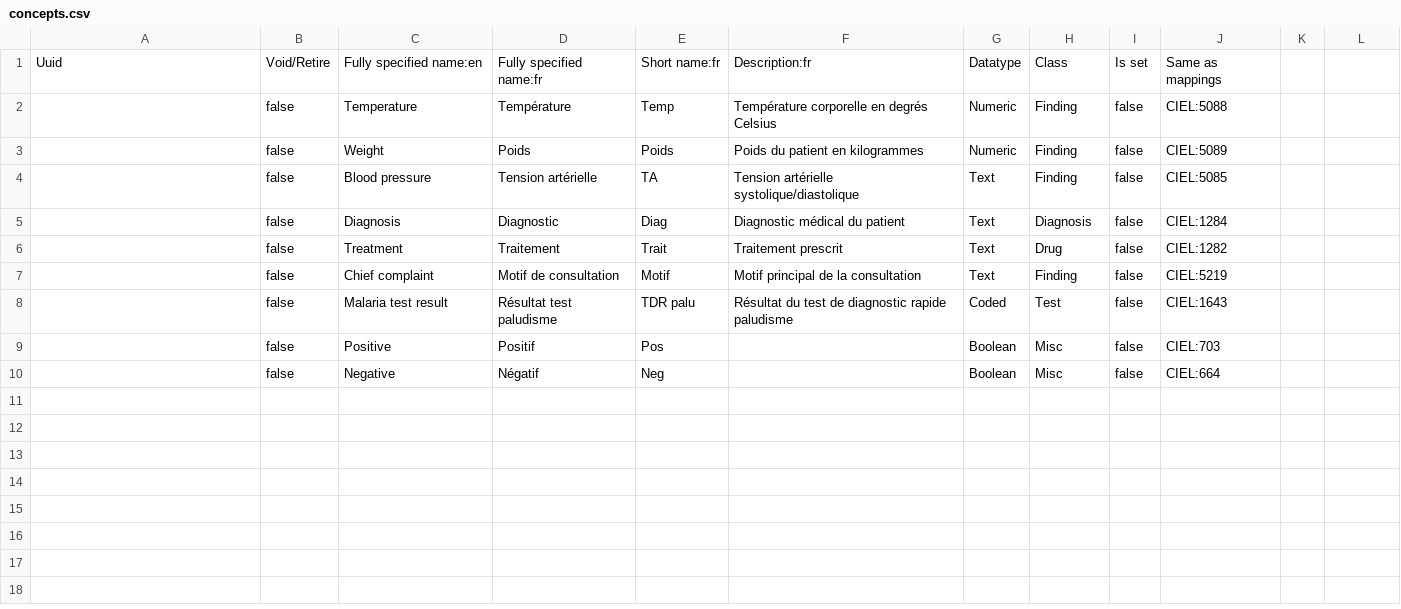
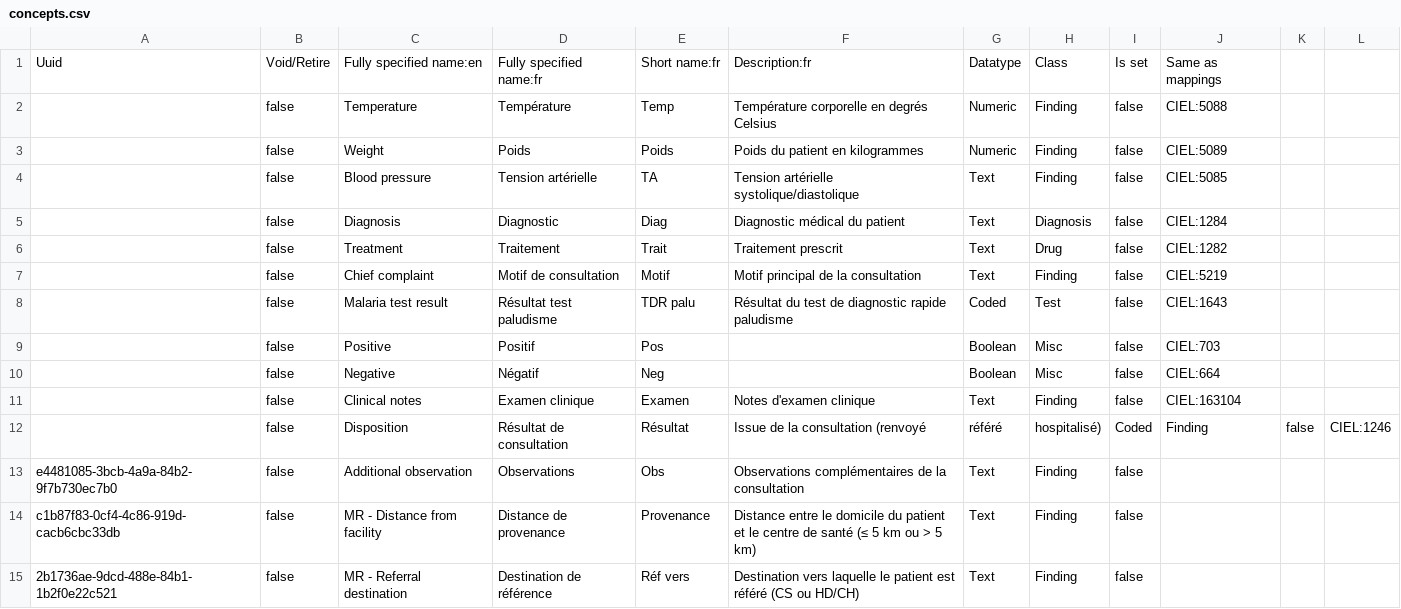
Before and after one commit to tglatt/openmrs-mauritanie, a CSV file: configuration/concepts/concepts.csv, drawn as a sheet.

Commit message:
feat(config): add external consultation

```diff
--- a/configuration/concepts/concepts.csv
+++ b/configuration/concepts/concepts.csv
@@ -10 +10,6 @@ Uuid,Void/Retire,Fully specified name:en,Fully specified name:fr,Short name:fr,D
 ,false,Negative,Négatif,Neg,,Boolean,Misc,false,CIEL:664
+,false,Clinical notes,Examen clinique,Examen,Notes d'examen clinique,Text,Finding,false,CIEL:163104
+,false,Disposition,Résultat de consultation,Résultat,Issue de la consultation (renvoyé, référé, hospitalisé),Coded,Finding,false,CIEL:1246
+e4481085-3bcb-4a9a-84b2-9f7b730ec7b0,false,Additional observation,Observations,Obs,Observations complémentaires de la consultation,Text,Finding,false,
+c1b87f83-0cf4-4c86-919d-cacb6cbc33db,false,MR - Distance from facility,Distance de provenance,Provenance,Distance entre le domicile du patient et le centre de santé (≤ 5 km ou > 5 km),Text,Finding,false,
+2b1736ae-9dcd-488e-84b1-1b2f0e22c521,false,MR - Referral destination,Destination de référence,Réf vers,Destination vers laquelle le patient est référé (CS ou HD/CH),Text,Finding,false,
```
Also changed, not shown: configuration/encountertypes/encountertypes.csv, 1 other file.
